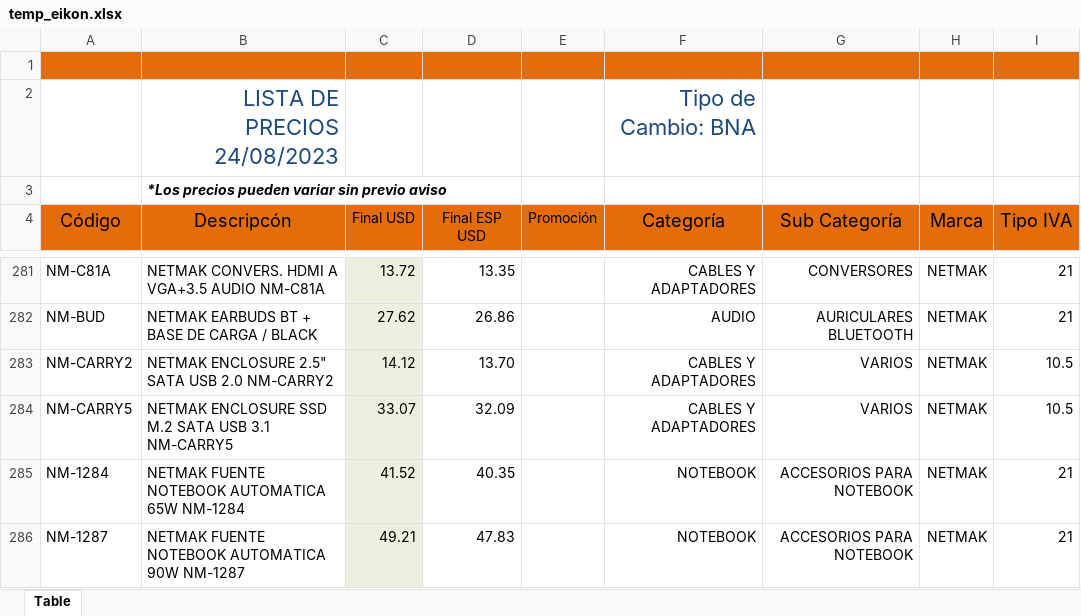
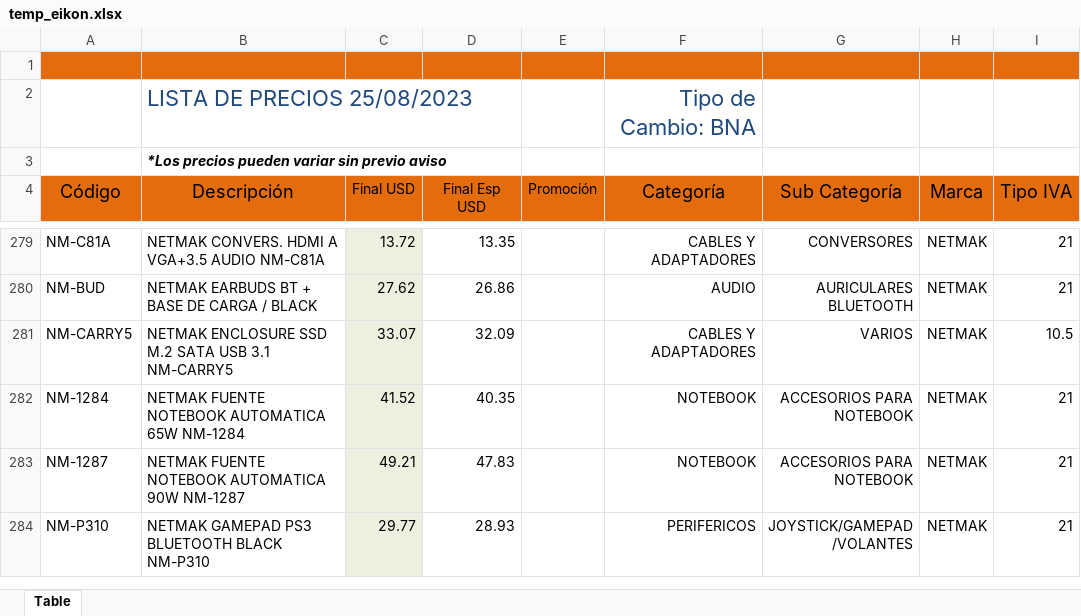
Before and after one commit to Mariano-RA/Repo-Python-DB-DottAPI, an Excel workbook: archivosPorCargar/temporales/temp_eikon.xlsx, sheet Table, drawn as a sheet; only a part is shown, gaps mark what is left out; the shorter side is filled out with more unchanged rows; values as stored, in another font and other column widths than the file's, no borders; table styles not drawn; the diff covers the shown part only; the diff names each change by its address in the sheet, - before the commit and + after, or states it on an @@ line.

```diff
--- a/archivosPorCargar/temporales/temp_eikon.xlsx (sheet Table)
+++ b/archivosPorCargar/temporales/temp_eikon.xlsx (sheet Table)
-B2 (Descripción): LISTA DE PRECIOS 24/08/2023
+B2 (Descripción): LISTA DE PRECIOS 25/08/2023
-B2 alignment: right
+B2 alignment: left
-B4: Descripcón
+B4: Descripción
-D4: Final ESP USD
+D4: Final Esp USD
-row 283: NM-CARRY2 | NETMAK ENCLOSURE 2.5" SATA USB 2.0 NM-CARRY2 | 14.12 | 13.70 |  | CABLES Y ADAPTADORES | VARIOS | NETMAK | 10.5
```
Also changed, not shown: 6 removed rows, 4 edited cells and cell formats elsewhere in this sheet, archivosPorCargar/temporales/temp_elit.xlsx, archivosPorCargar/temporales/temp_invid.xlsx, 18 other files.
